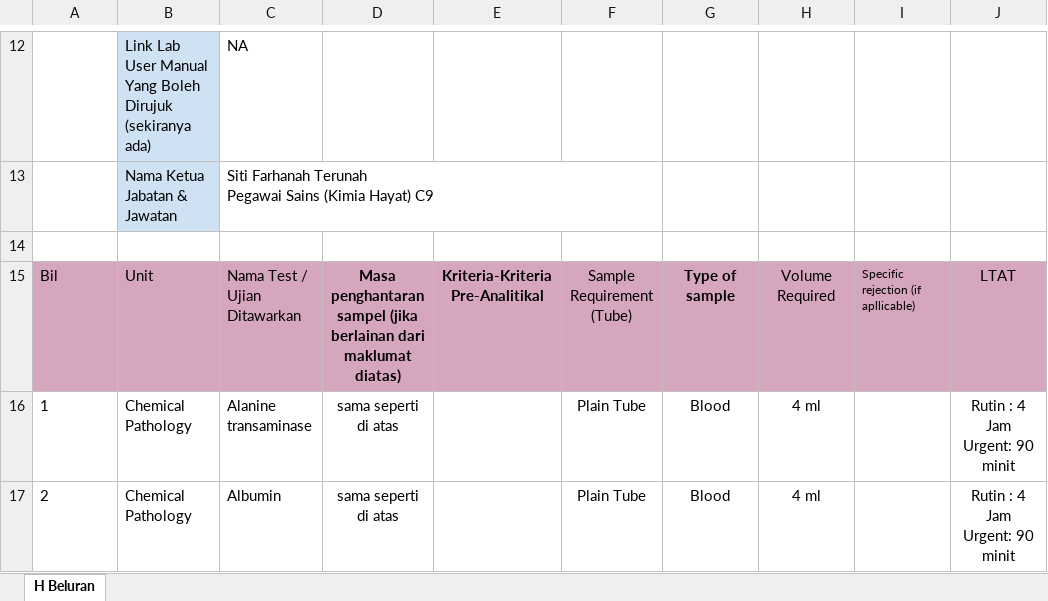
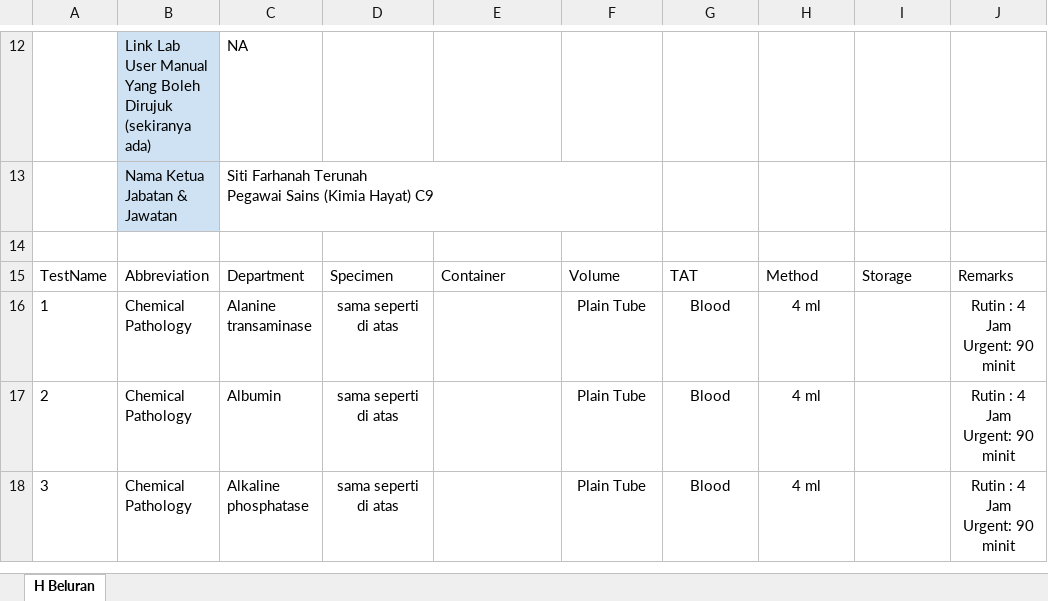
Before and after one commit to hbeluranpatologi-svg/hbeluranpatologi-svg.github.io, an Excel workbook: catalog.xlsx, sheet H Beluran, drawn as a sheet; only a part is shown, gaps mark what is left out; the shorter side is filled out with more unchanged rows; values as stored, in another font and other column widths than the file's, no borders; removed rows and columns are numbered as before the commit, all else as after; the diff names each change by its address in the sheet, - before the commit and + after, or states it on an @@ line.

Commit message:
Add files via upload

```diff
--- a/catalog.xlsx (sheet H Beluran)
+++ b/catalog.xlsx (sheet H Beluran)
-row 15: Bil | Unit | Nama Test / Ujian Ditawarkan | Masa penghantaran sampel (jika berlainan dari maklumat diatas) | Kriteria-Kriteria Pre-Analitikal | Sample Requirement (Tube) | Type of sample | Volume Required | Specific rejection (if apllicable) | LTAT
+row 15: TestName | Abbreviation | Department | Specimen | Container | Volume | TAT | Method | Storage | Remarks
```
